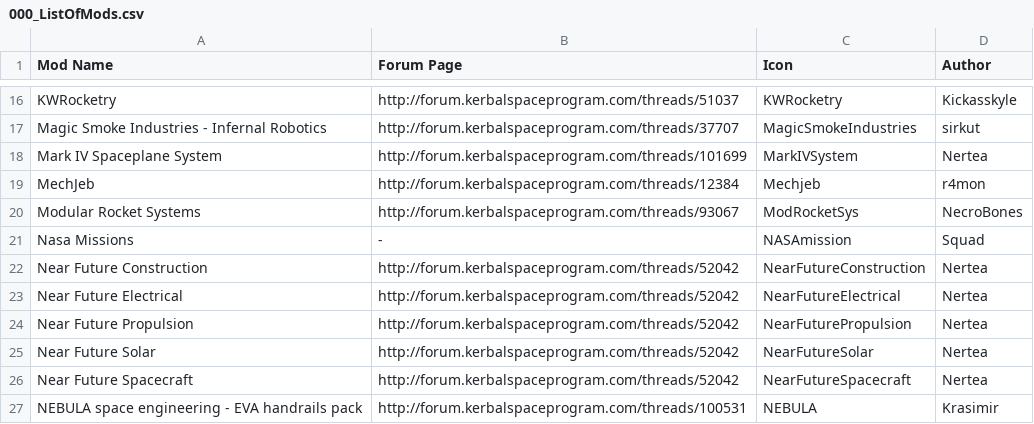
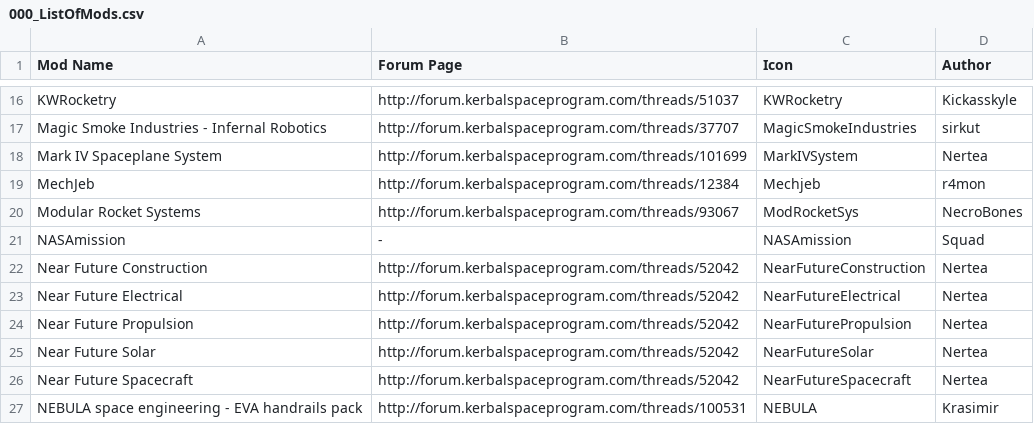
Before and after one commit to Crzyrndm/FilterExtension, a CSV file: GameData/000_FilterExtensions/Icons/Autoloaded_Icons_Mods/000_ListOfMods.csv, drawn as a sheet; only a part is shown, gaps mark what is left out.

Commit message:
Update 000_ListOfMods.csv

```diff
--- a/GameData/000_FilterExtensions/Icons/Autoloaded_Icons_Mods/000_ListOfMods.csv
+++ b/GameData/000_FilterExtensions/Icons/Autoloaded_Icons_Mods/000_ListOfMods.csv
@@ -20,3 +20,3 @@ MechJeb,http://forum.kerbalspaceprogram.com/threads/12384,Mechjeb,r4mon
 Modular Rocket Systems,http://forum.kerbalspaceprogram.com/threads/93067,ModRocketSys,NecroBones
-Nasa Missions,-,NASAmission,Squad
+NASAmission,-,NASAmission,Squad
 Near Future Construction,http://forum.kerbalspaceprogram.com/threads/52042,NearFutureConstruction,Nertea
```
